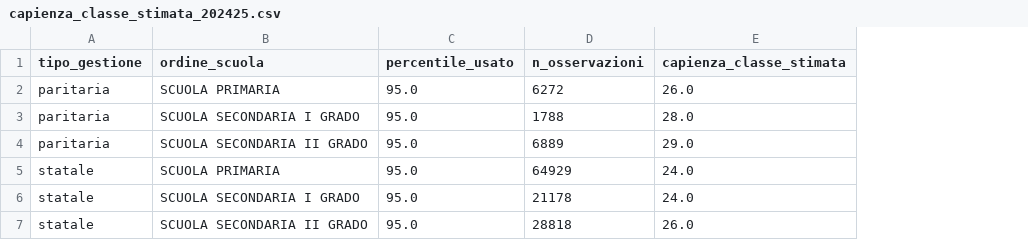
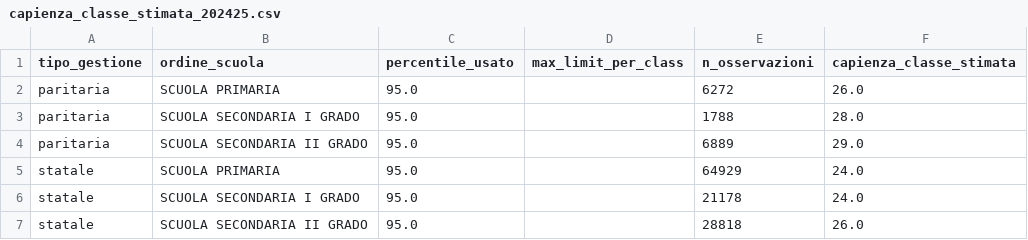
Before and after one commit to savaij/Valditara_e_le_sue_idee, a CSV file: data_processed/capienza_classe_stimata_202425.csv, drawn as a sheet; the diff names each change by its address in the sheet, - before the commit and + after, or states it on an @@ line.

```diff
--- a/data_processed/capienza_classe_stimata_202425.csv
+++ b/data_processed/capienza_classe_stimata_202425.csv
+column D (max_limit_per_class), empty
```
Also changed, not shown: results/controlli_qualita_simulazione_202425_q020_seed42.csv, results/controlli_qualita_simulazione_202425_q100_seed42.csv, 20 other files.
